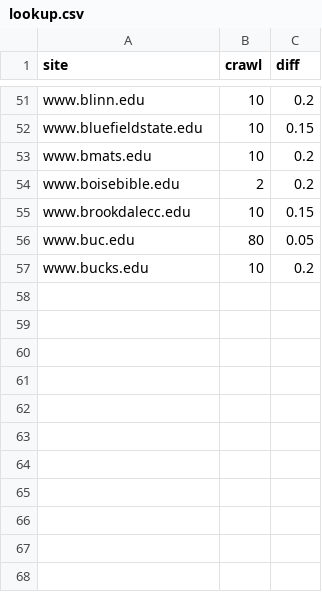
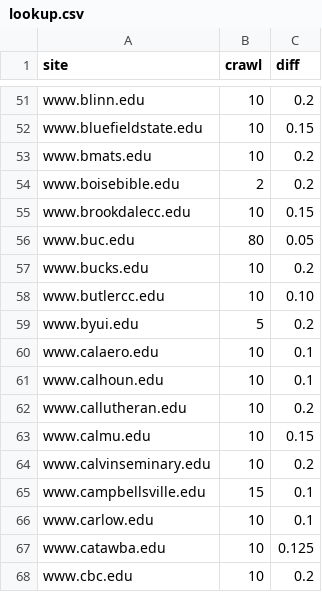
Before and after one commit to sembrat/video_downloader, a CSV file: lookup.csv, drawn as a sheet; only a part is shown, gaps mark what is left out.

Commit message:
Updated lookup vocab

```diff
--- a/lookup.csv
+++ b/lookup.csv
@@ -57 +57,12 @@ www.buc.edu,80,0.05
 www.bucks.edu,10,0.2
+www.butlercc.edu,10,0.10
+www.byui.edu,5,0.2
+www.calaero.edu,10,0.1
+www.calhoun.edu,10,0.1
+www.callutheran.edu,10,0.2
+www.calmu.edu,10,0.15
+www.calvinseminary.edu,10,0.2
+www.campbellsville.edu,15,0.1
+www.carlow.edu,10,0.1
+www.catawba.edu,10,0.125
+www.cbc.edu,10,0.2
```
Also changed, not shown: 1 other file.
